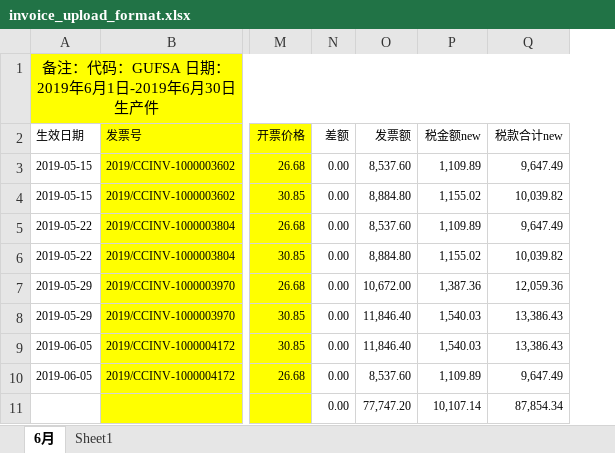
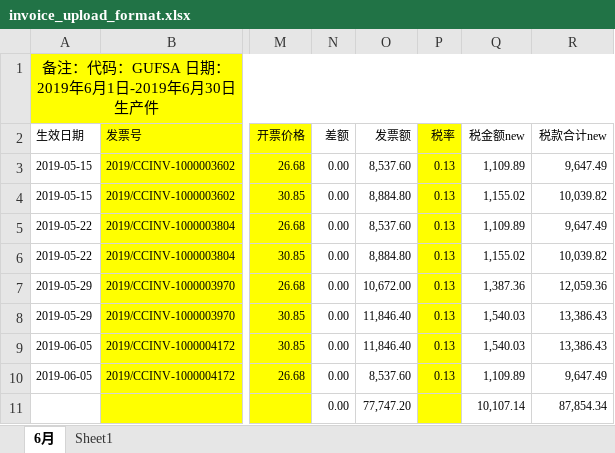
Before and after one commit to PGIMES/MES, an Excel workbook: UserGuide/invoice_upload_format.xlsx, sheet 6月, drawn as a sheet; only a part is shown, gaps mark what is left out; values as stored, in another font and other column widths than the file's, no borders; the diff names each change by its address in the sheet, - before the commit and + after, or states it on an @@ line.

```diff
--- a/UserGuide/invoice_upload_format.xlsx (sheet 6月)
+++ b/UserGuide/invoice_upload_format.xlsx (sheet 6月)
+column P (税率), rows 3-10: all 0.13
```
Also changed, not shown: formulas that keep their value, 3 other files.
